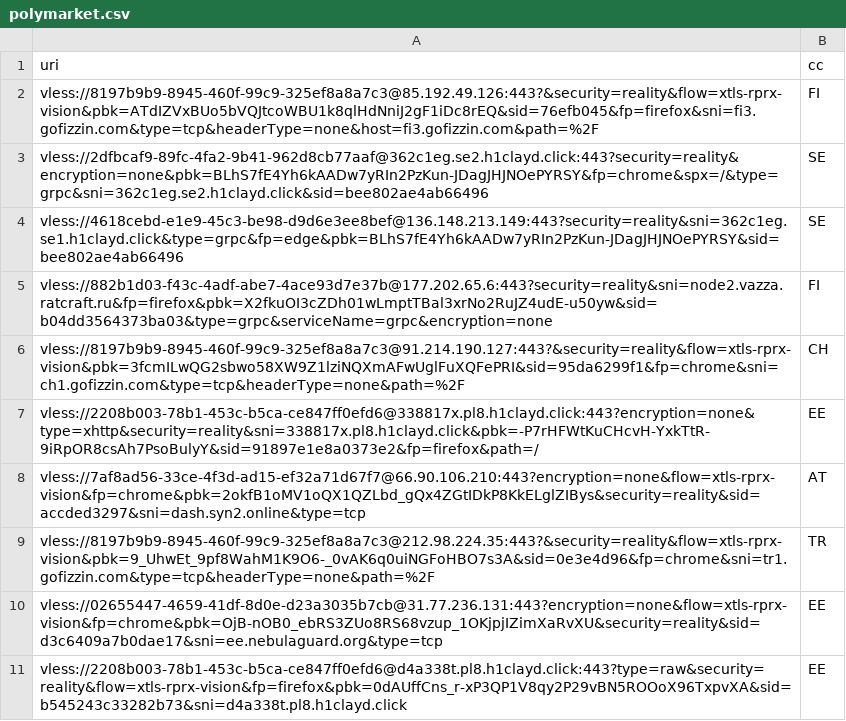
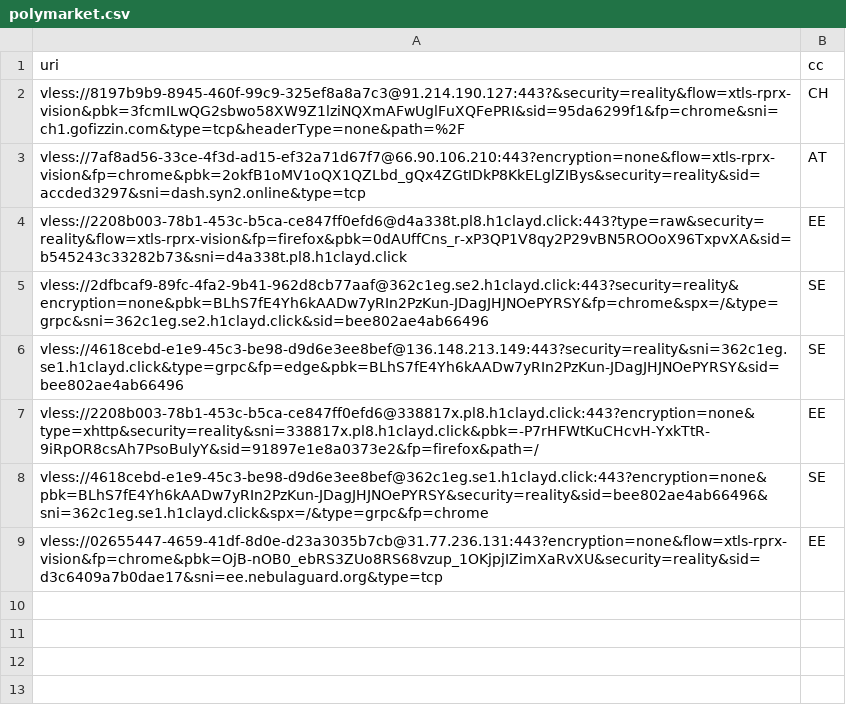
Before and after one commit to grisha-seleznev/free-vless-keys-russia, a CSV file: stage/polymarket.csv, drawn as a sheet.

Commit message:
🇷🇺 Проверка из РФ: 81 ключей, Polymarket 8 (16.11.2026 11:35 МСК)

```diff
--- a/stage/polymarket.csv
+++ b/stage/polymarket.csv
@@ -1,11 +1,9 @@
 uri,cc
-vless://8197b9b9-8945-460f-99c9-325ef8a8a7c3@85.192.49.126:443?&security=reality&flow=xtls-rprx-vision&pbk=ATdIZVxBUo5bVQJtcoWBU1k8qlHdNniJ2gF1iDc8rEQ&sid=76efb045&fp=firefox&sni=fi3.gofizzin.com&type=tcp&headerType=none&host=fi3.gofizzin.com&path=%2F,FI
+vless://8197b9b9-8945-460f-99c9-325ef8a8a7c3@91.214.190.127:443?&security=reality&flow=xtls-rprx-vision&pbk=3fcmILwQG2sbwo58XW9Z1lziNQXmAFwUglFuXQFePRI&sid=95da6299f1&fp=chrome&sni=ch1.gofizzin.com&type=tcp&headerType=none&path=%2F,CH
+vless://7af8ad56-33ce-4f3d-ad15-ef32a71d67f7@66.90.106.210:443?encryption=none&flow=xtls-rprx-vision&fp=chrome&pbk=2okfB1oMV1oQX1QZLbd_gQx4ZGtIDkP8KkELglZIBys&security=reality&sid=accded3297&sni=dash.syn2.online&type=tcp,AT
+vless://2208b003-78b1-453c-b5ca-ce847ff0efd6@d4a338t.pl8.h1clayd.click:443?type=raw&security=reality&flow=xtls-rprx-vision&fp=firefox&pbk=0dAUffCns_r-xP3QP1V8qy2P29vBN5ROOoX96TxpvXA&sid=b545243c33282b73&sni=d4a338t.pl8.h1clayd.click,EE
 vless://2dfbcaf9-89fc-4fa2-9b41-962d8cb77aaf@362c1eg.se2.h1clayd.click:443?security=reality&encryption=none&pbk=BLhS7fE4Yh6kAADw7yRIn2PzKun-JDagJHJNOePYRSY&fp=chrome&spx=/&type=grpc&sni=362c1eg.se2.h1clayd.click&sid=bee802ae4ab66496,SE
 vless://4618cebd-e1e9-45c3-be98-d9d6e3ee8bef@136.148.213.149:443?security=reality&sni=362c1eg.se1.h1clayd.click&type=grpc&fp=edge&pbk=BLhS7fE4Yh6kAADw7yRIn2PzKun-JDagJHJNOePYRSY&sid=bee802ae4ab66496,SE
-vless://882b1d03-f43c-4adf-abe7-4ace93d7e37b@177.202.65.6:443?security=reality&sni=node2.vazza.ratcraft.ru&fp=firefox&pbk=X2fkuOI3cZDh01wLmptTBal3xrNo2RuJZ4udE-u50yw&sid=b04dd3564373ba03&type=grpc&serviceName=grpc&encryption=none,FI
-vless://8197b9b9-8945-460f-99c9-325ef8a8a7c3@91.214.190.127:443?&security=reality&flow=xtls-rprx-vision&pbk=3fcmILwQG2sbwo58XW9Z1lziNQXmAFwUglFuXQFePRI&sid=95da6299f1&fp=chrome&sni=ch1.gofizzin.com&type=tcp&headerType=none&path=%2F,CH
 vless://2208b003-78b1-453c-b5ca-ce847ff0efd6@338817x.pl8.h1clayd.click:443?encryption=none&type=xhttp&security=reality&sni=338817x.pl8.h1clayd.click&pbk=-P7rHFWtKuCHcvH-YxkTtR-9iRpOR8csAh7PsoBulyY&sid=91897e1e8a0373e2&fp=firefox&path=/,EE
-vless://7af8ad56-33ce-4f3d-ad15-ef32a71d67f7@66.90.106.210:443?encryption=none&flow=xtls-rprx-vision&fp=chrome&pbk=2okfB1oMV1oQX1QZLbd_gQx4ZGtIDkP8KkELglZIBys&security=reality&sid=accded3297&sni=dash.syn2.online&type=tcp,AT
-vless://8197b9b9-8945-460f-99c9-325ef8a8a7c3@212.98.224.35:443?&security=reality&flow=xtls-rprx-vision&pbk=9_UhwEt_9pf8WahM1K9O6-_0vAK6q0uiNGFoHBO7s3A&sid=0e3e4d96&fp=chrome&sni=tr1.gofizzin.com&type=tcp&headerType=none&path=%2F,TR
+vless://4618cebd-e1e9-45c3-be98-d9d6e3ee8bef@362c1eg.se1.h1clayd.click:443?encryption=none&pbk=BLhS7fE4Yh6kAADw7yRIn2PzKun-JDagJHJNOePYRSY&security=reality&sid=bee802ae4ab66496&sni=362c1eg.se1.h1clayd.click&spx=/&type=grpc&fp=chrome,SE
 vless://02655447-4659-41df-8d0e-d23a3035b7cb@31.77.236.131:443?encryption=none&flow=xtls-rprx-vision&fp=chrome&pbk=OjB-nOB0_ebRS3ZUo8RS68vzup_1OKjpjIZimXaRvXU&security=reality&sid=d3c6409a7b0dae17&sni=ee.nebulaguard.org&type=tcp,EE
-vless://2208b003-78b1-453c-b5ca-ce847ff0efd6@d4a338t.pl8.h1clayd.click:443?type=raw&security=reality&flow=xtls-rprx-vision&fp=firefox&pbk=0dAUffCns_r-xP3QP1V8qy2P29vBN5ROOoX96TxpvXA&sid=b545243c33282b73&sni=d4a338t.pl8.h1clayd.click,EE
```
Also changed, not shown: stage/checked.csv, 56 other files.
